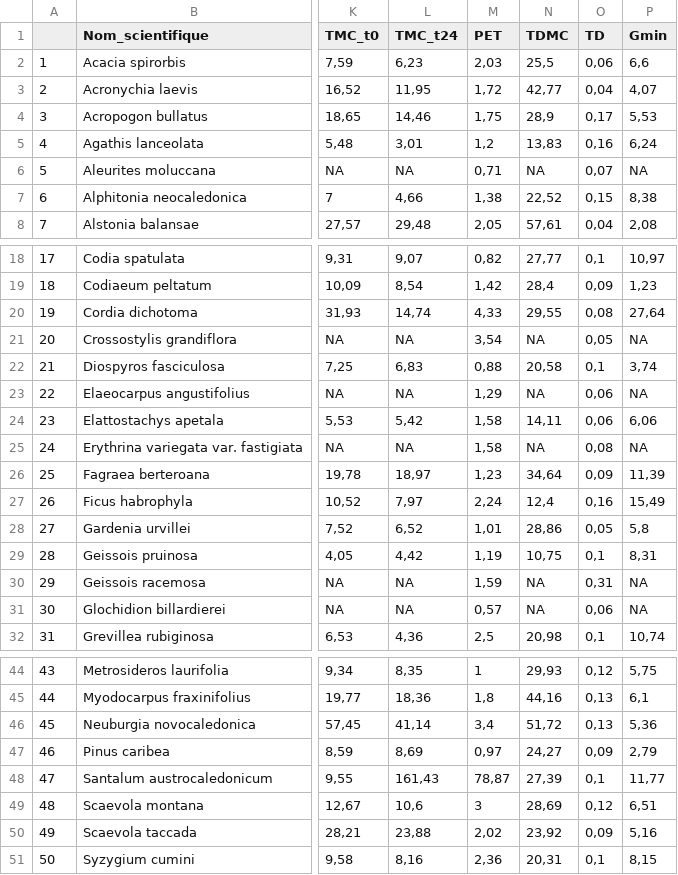
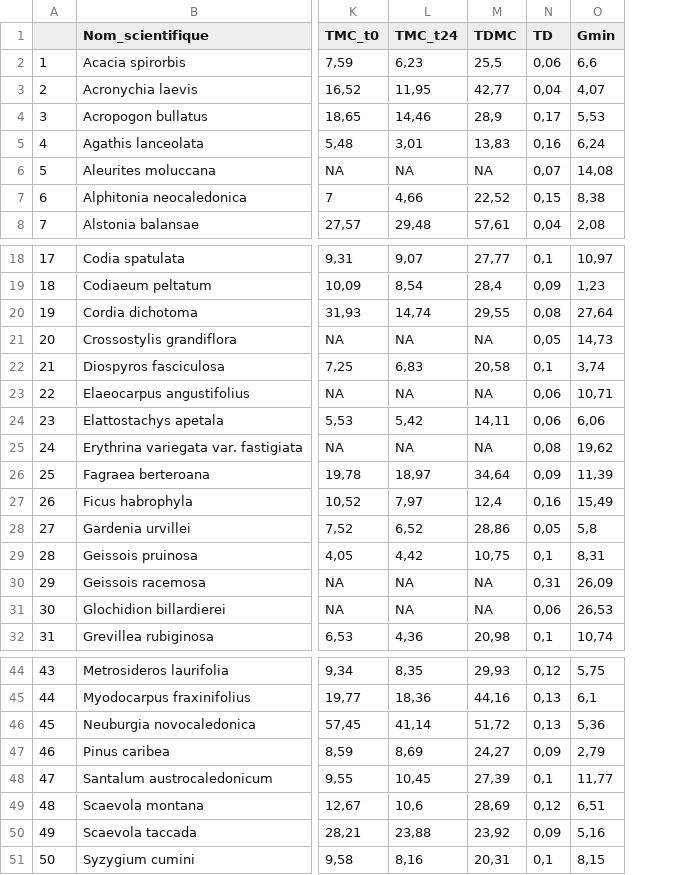
Before and after one commit to Vaea-lef/Stage_inflammabilit-, a CSV file: Data/BDD_sd_ech.csv, drawn as a sheet; only a part is shown, gaps mark what is left out; removed rows and columns are numbered as before the commit, all else as after; the diff covers the shown part only; the diff names each change by its address in the sheet, - before the commit and + after, or states it on an @@ line.

```diff
--- a/Data/BDD_sd_ech.csv
+++ b/Data/BDD_sd_ech.csv
-column M (PET), rows 2-8: 2,03 | 1,72 | 1,75 | 1,2 | 0,71 | 1,38 | 2,05; rows 18-32: 0,82 | 1,42 | 4,33 | 3,54 | 0,88 | 1,29 | 1,58 | 1,58 | 1,23 | 2,24 | 1,01 | 1,19 | 1,59 | 0,57 | 2,5; rows 44-51: 1 | 1,8 | 3,4 | 0,97 | 78,87 | 3 | 2,02 | 2,36
-O6 (Gmin): NA
+O6 (Gmin): 14,08
-O21 (Gmin): NA
+O21 (Gmin): 14,73
-O23 (Gmin): NA
+O23 (Gmin): 10,71
-O25 (Gmin): NA
+O25 (Gmin): 19,62
-O30 (Gmin): NA
+O30 (Gmin): 26,09
-O31 (Gmin): NA
+O31 (Gmin): 26,53
-L48 (TMC_t24): 161,43
+L48 (TMC_t24): 10,45
```
Also changed, not shown: 1 edited cell elsewhere in this file, Data/BDD_Traits.csv, Data/BDD_moy_ech.csv, 6 other files.
